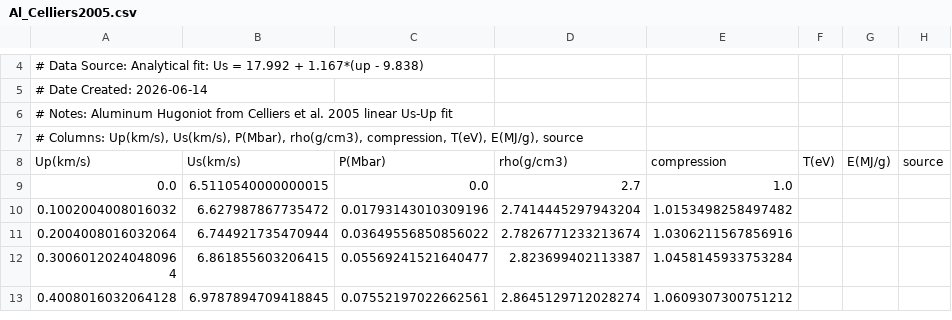
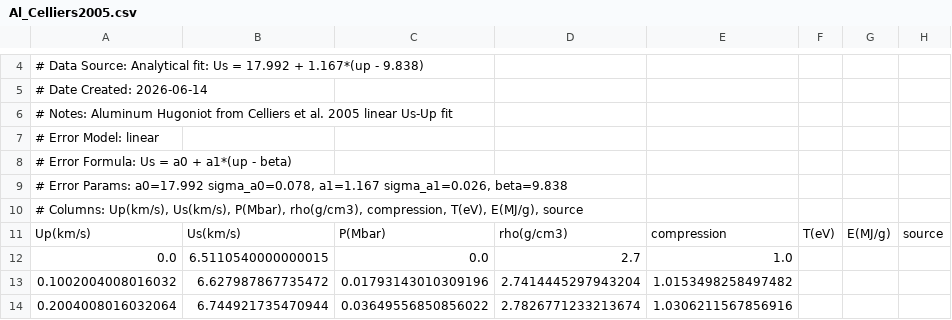
Before and after one commit to boxu-pku/IM_tool, a CSV file: im_app/standard_library/materials/Al_Celliers2005.csv, drawn as a sheet; only a part is shown, gaps mark what is left out; the shorter side is filled out with more unchanged rows; the diff names each change by its address in the sheet, - before the commit and + after, or states it on an @@ line.

Commit message:
feat: full error propagation pipeline for Hugoniot uncertainty
Phase 0 — Data format:
- Add # Error Model / Error Formula / Error Params metadata headers
- Document format extension in FORMAT_SPECIFICATION.md (v1.1)
- Al_Celliers2005: linear fit Us = a0 + a1*(up-beta) with sigma
- Quartz_Hamel2012: piecewise-quadratic fit Us = a+b*Up+c*Up^2 with sigma

Phase 1 — Core data extension:
- MaterialData: add p_err, us_err, fit_params attributes
- data_loader: add _parse_error_metadata, compute_material_error_bands
- All loaders return (DataFrame, fit_params) tuple
- material_panel: compute error bands on material load

Phase 2 — Error propagation engine (new error_propagation.py):
- intersection_error_propagation: linear-approx sigma_up/sigma_p
- reflect_error_propagation: sigma_up_r = 2*sigma_center
- reverse_match_error_propagation: finite-difference sensitivity
- Fix: _interp_err_at_up sort before np.interp (descending arrays)
- Fix: _estimate_slope use abs() for window (descending arrays)

Phase 3 — Physics layer integration:
- Intersection dataclass: add up_err, p_err, compression_err
- recompute_ix: compute errors during auto-refresh
- _resolve_curve_data: return (up, p, p_err) triple
- reflect_error_propagation in add_reflected
- reverse match error in _on_reverse_match
- Auto-refresh re- computes errors for reflected curves and intersections

Phase 4 — Visualization:
- Hugoniot error bands via fill_between (alpha=0.12, no legend entry)
- Intersection error bars via errorbar (xerr=up_err, yerr=p_err)
- show_ix_errorbars toggle (default True) in intersection panel

Phase 5 — UI:
- Intersection table: 6→8 columns, add Up err / P err columns
- Status bar shows ± values on selection
- Load workflow: compute errors for all loaded intersections

Bug fixes:
- _interp_err_at_up: sort before np.interp (handles reflected curves)
- _estimate_slope: abs() window (handles descending arrays)
- Error band legend entries removed (no ±1sigma in legend)

```diff
--- a/im_app/standard_library/materials/Al_Celliers2005.csv
+++ b/im_app/standard_library/materials/Al_Celliers2005.csv
+row 7: # Error Model: linear
+row 8: # Error Formula: Us = a0 + a1*(up - beta)
+row 9: # Error Params: a0=17.992 sigma_a0=0.078, a1=1.167 sigma_a1=0.026, beta=9.838
```
Also changed, not shown: im_app/standard_library/materials/Quartz_Hamel2012.csv, 11 other files.
